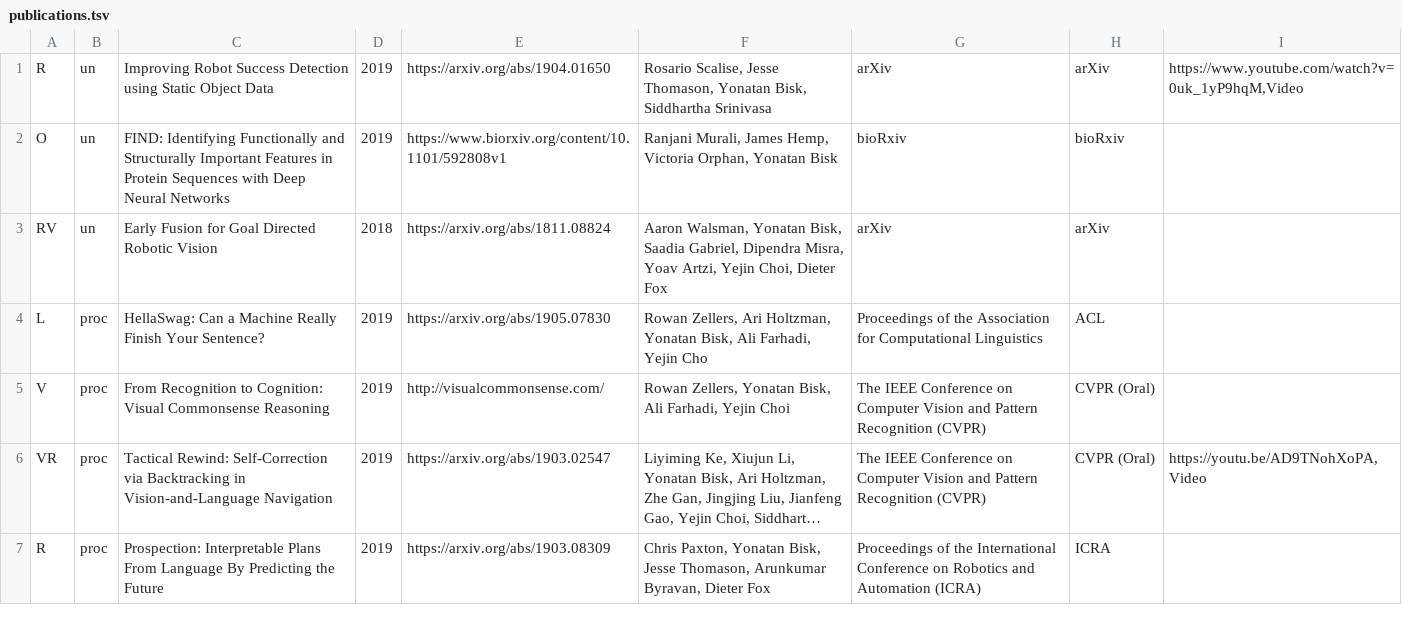
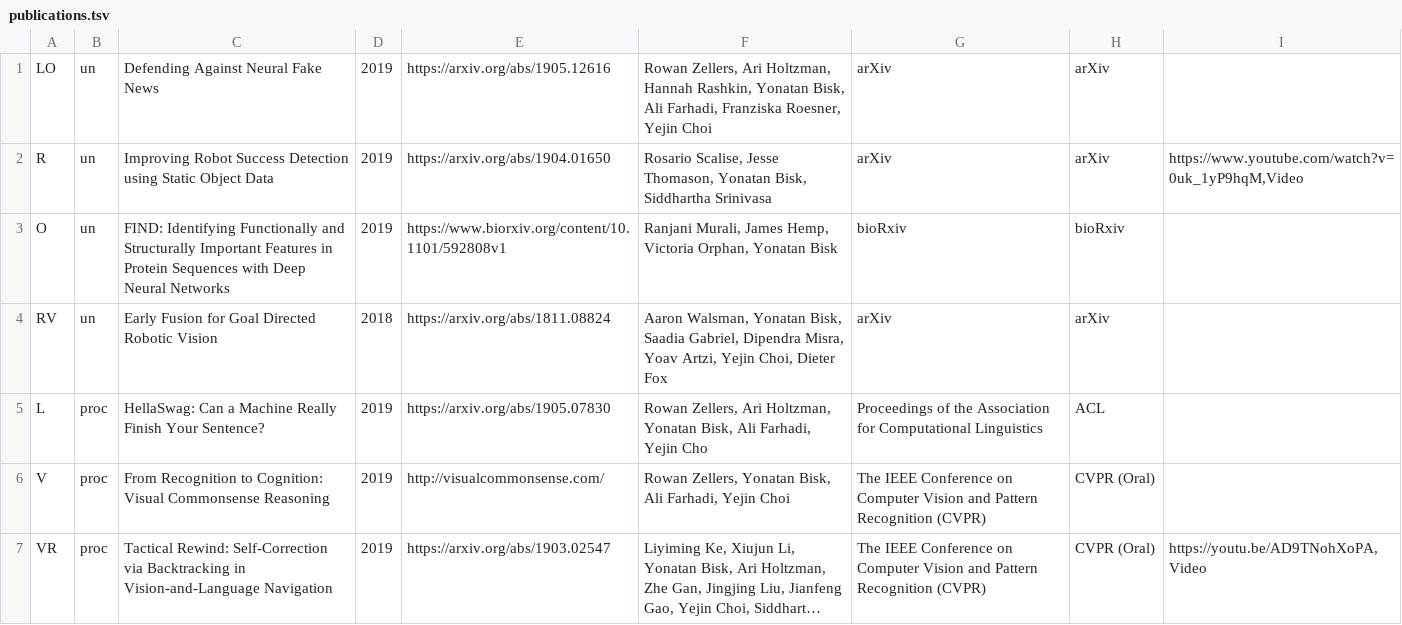
Before and after one commit to ybisk/ybisk.github.io, a TSV file: publications.tsv, drawn as a sheet; only a part is shown; the shorter side is filled out with more unchanged rows; long unchanged cells end in ….

```diff
--- a/publications.tsv
+++ b/publications.tsv
@@ -1 +1,2 @@
+LO	un	Defending Against Neural Fake News	2019	https://arxiv.org/abs/1905.12616	Rowan Zellers, Ari Holtzman, Hannah Rashkin, Yonatan Bisk, Ali Farhadi, Franziska Roesner, Yejin Choi	arXiv	arXiv	
 R	un	Improving Robot Success Detection using Static Object Data	2019	https://arxiv.org/abs/1904.01650	Rosario Scalise, Jesse Thomason, Yonatan Bisk, Siddhartha Srinivasa	arXiv	arXiv	https://www.youtube.com/watch?v=0uk_1yP9hqM,Video
```
Also changed, not shown: 2 other files.
